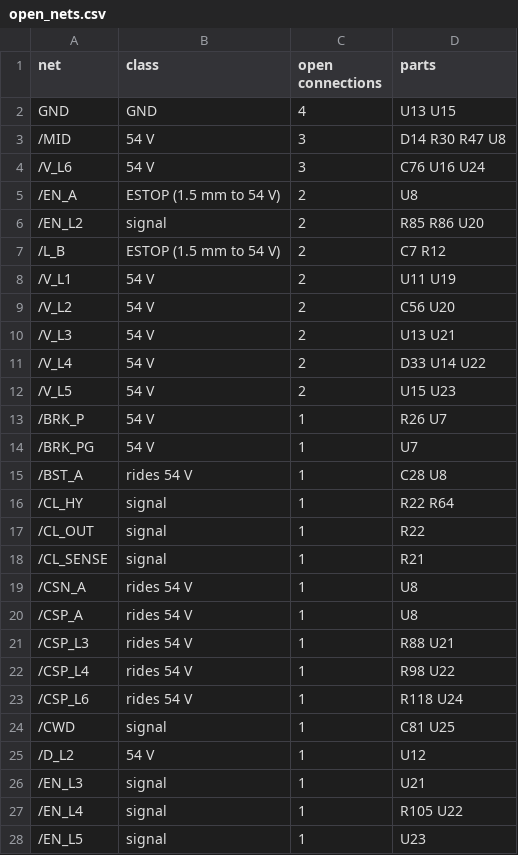
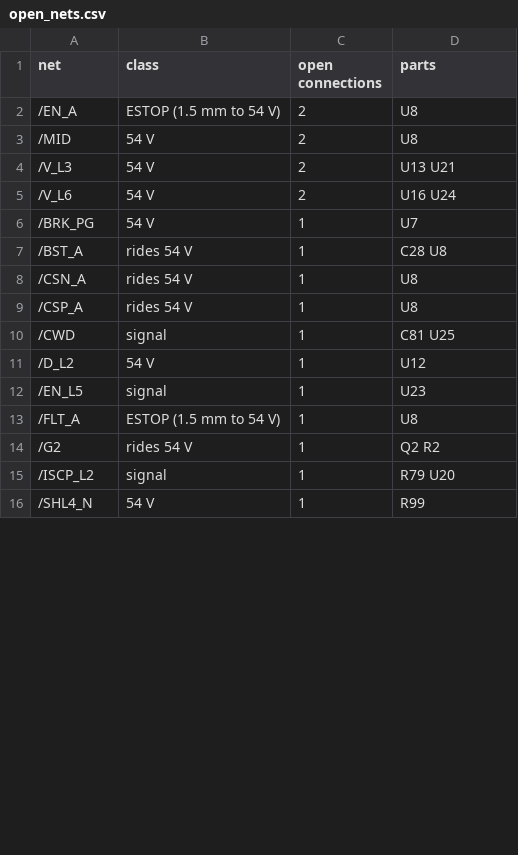
Before and after one commit to jaylamping/roark, a CSV file: hardware/power-board/layout/open_nets.csv, drawn as a sheet; only a part is shown; the shorter side is filled out with more unchanged rows; the diff covers the shown part only.

Commit message:
power-board: scripted hand finishing closes 35 of 59 connections; no 54 V inner copper under the latch block
- Exact-geometry finishing tools (finish_route, finish_shove, finish_connect and helpers) close 25 nets; the board goes
  from 59 open connections on 44 nets to 24 on 20. finish_route keeps 54 V inner copper out of the latch block
  (domains.LATCH) and holds tracks and vias 0.85 mm inside the board edge.
- rip_latch.py removes the unlocked BAT, VBUS and MID inner taps that crossed the latch block; BAT (F1) and MID (D14)
  are re-routed on the outer layers. The VBUS tap from D16 pad 1 could not be re-routed outside the inner layers and is
  open (it was connected before).
- render_export.py and render_routed.py regenerate the routed_* pictures; the 3D views come from kicad-cli pcb render.

Checks on this board (zones refilled by kicad-cli): DRC 0 clearance, 0 shorts, 0 schematic parity, 24 unconnected;
route_checks check 4 (latch) 0; check.py 115 audited, 0 fails. route_checks still fails: 345 clearance items, all
SP_ENR against 54 V nets (SP_ENR became an E-stop net and R38/D43 moved to the latch block in place.py, but the board
still has the old placement), and check 5 (RUN_P via inside the VBUS pour, unchanged). Kelvin pairing unchanged.

```diff
--- a/hardware/power-board/layout/open_nets.csv
+++ b/hardware/power-board/layout/open_nets.csv
@@ -1,28 +1,12 @@
 net,class,open connections,parts
-GND,GND,4,U13 U15
-/MID,54 V,3,D14 R30 R47 U8
-/V_L6,54 V,3,C76 U16 U24
 /EN_A,ESTOP (1.5 mm to 54 V),2,U8
-/EN_L2,signal,2,R85 R86 U20
-/L_B,ESTOP (1.5 mm to 54 V),2,C7 R12
-/V_L1,54 V,2,U11 U19
-/V_L2,54 V,2,C56 U20
+/MID,54 V,2,U8
 /V_L3,54 V,2,U13 U21
-/V_L4,54 V,2,D33 U14 U22
-/V_L5,54 V,2,U15 U23
-/BRK_P,54 V,1,R26 U7
+/V_L6,54 V,2,U16 U24
 /BRK_PG,54 V,1,U7
 /BST_A,rides 54 V,1,C28 U8
-/CL_HY,signal,1,R22 R64
-/CL_OUT,signal,1,R22
-/CL_SENSE,signal,1,R21
 /CSN_A,rides 54 V,1,U8
 /CSP_A,rides 54 V,1,U8
-/CSP_L3,rides 54 V,1,R88 U21
-/CSP_L4,rides 54 V,1,R98 U22
-/CSP_L6,rides 54 V,1,R118 U24
 /CWD,signal,1,C81 U25
 /D_L2,54 V,1,U12
-/EN_L3,signal,1,U21
-/EN_L4,signal,1,R105 U22
 /EN_L5,signal,1,U23
```
Also changed, not shown: 5 added rows and 13 removed rows elsewhere in this file, 25 other files.
